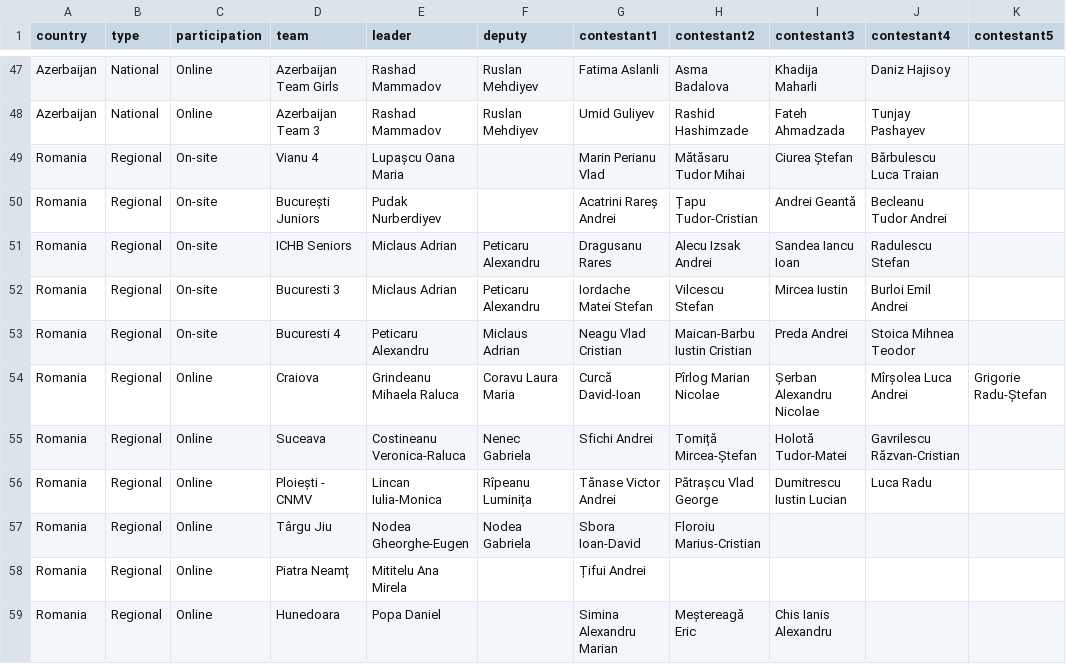
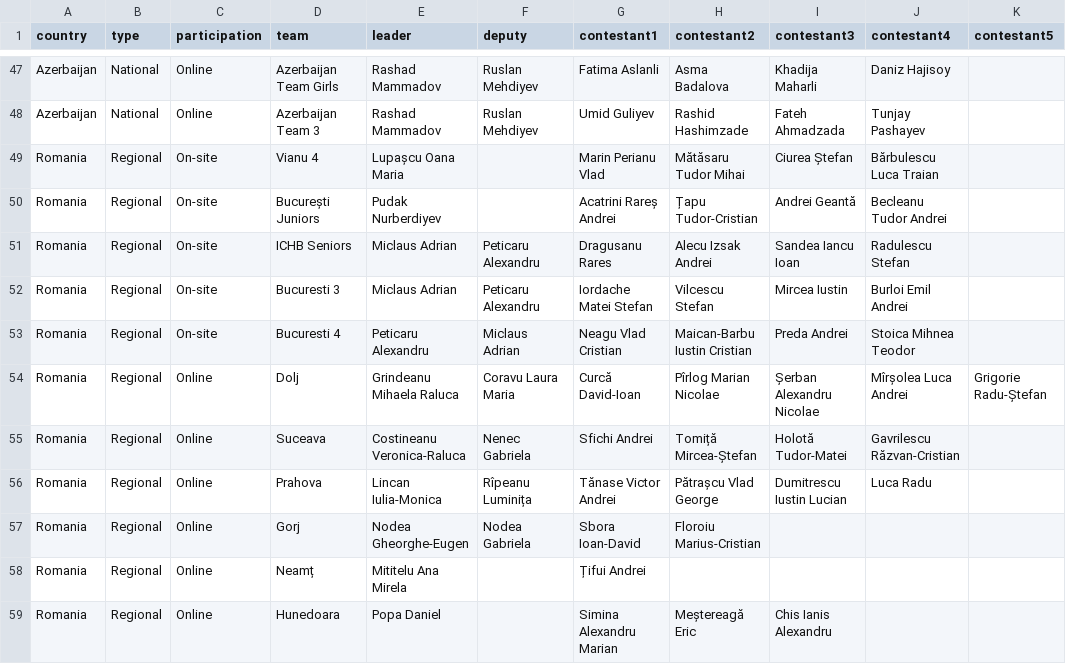
Before and after one commit to RaresAnghel08/rmi-website, a CSV file: data/participants_2026.csv, drawn as a sheet; only a part is shown, gaps mark what is left out; the diff names each change by its address in the sheet, - before the commit and + after, or states it on an @@ line.

```diff
--- a/data/participants_2026.csv
+++ b/data/participants_2026.csv
-D54 (team): Craiova
+D54 (team): Dolj
-D56 (team): Ploiești - CNMV
+D56 (team): Prahova
-D57 (team): Târgu Jiu
+D57 (team): Gorj
-D58 (team): Piatra Neamț
+D58 (team): Neamț
```
Also changed, not shown: 3 other files.
